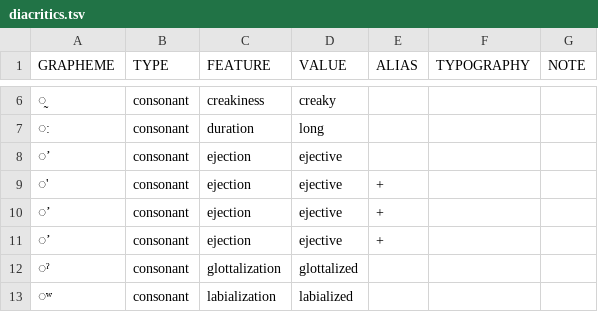
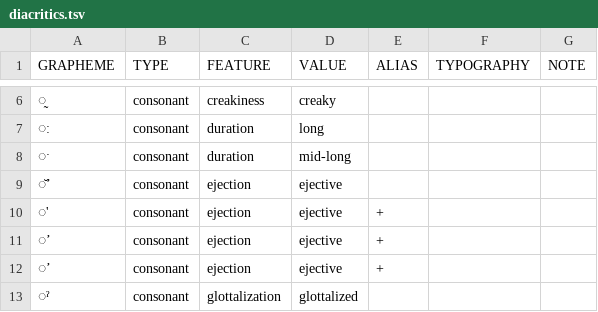
Before and after one commit to cldf-clts/clts-legacy, a TSV file: src/pyclts/transcriptionsystems/bipa/diacritics.tsv, drawn as a sheet; only a part is shown, gaps mark what is left out; the shorter side is filled out with more unchanged rows.

```diff
--- a/src/pyclts/transcriptionsystems/bipa/diacritics.tsv
+++ b/src/pyclts/transcriptionsystems/bipa/diacritics.tsv
@@ -7,3 +7,4 @@ GRAPHEME	TYPE	FEATURE	VALUE	ALIAS	TYPOGRAPHY	NOTE
 ◌ː	consonant	duration	long			
-◌’	consonant	ejection	ejective			
+◌ˑ	consonant	duration	mid-long			
+◌̆’	consonant	ejection	ejective			
 ◌'	consonant	ejection	ejective	+		
```
Also changed, not shown: data/features.tsv.
